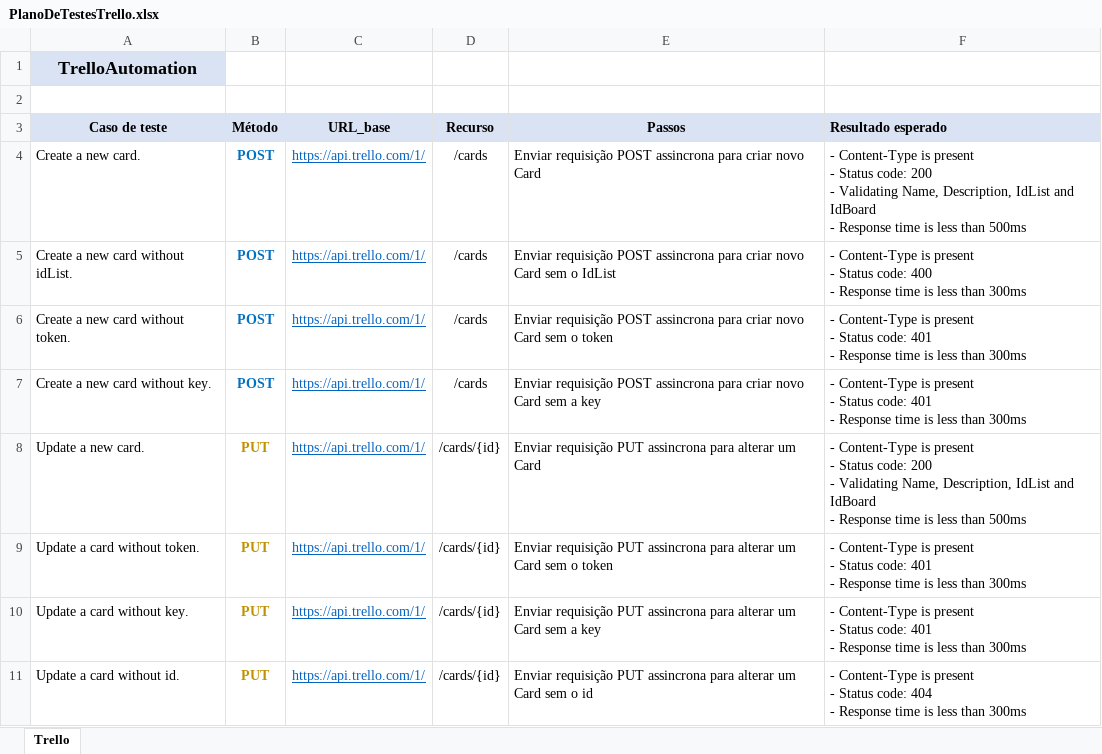
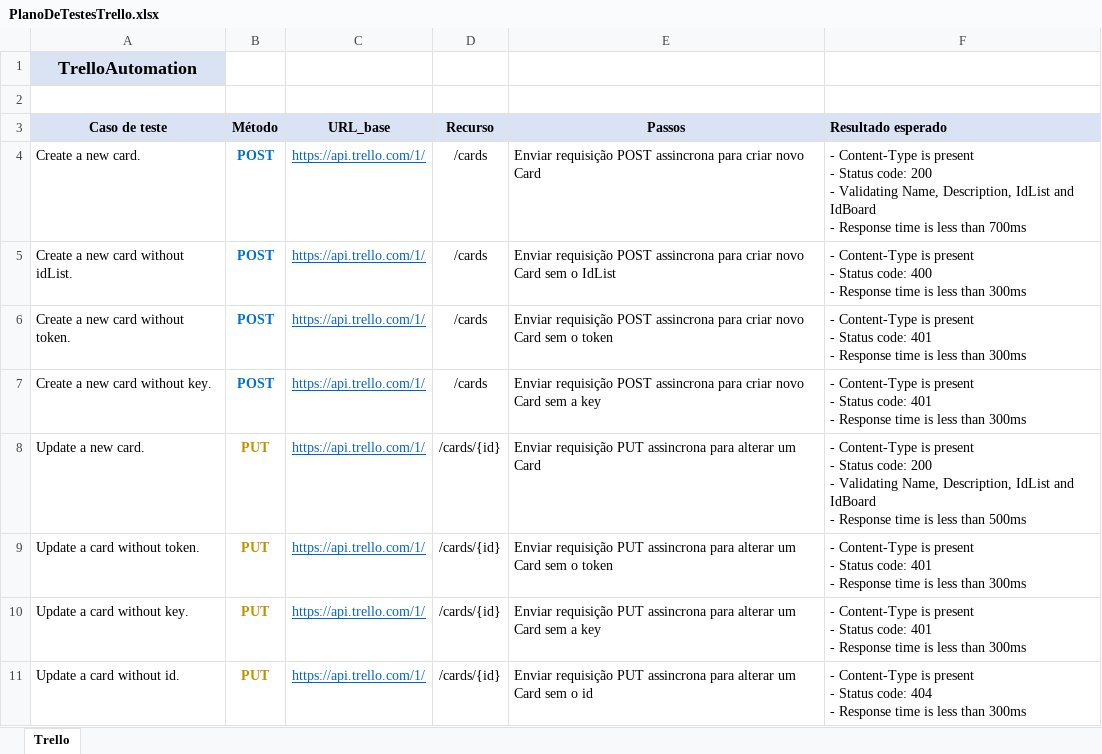
Before and after one commit to viniciusmaires/TrelloAutomation, an Excel workbook: PlanoDeTestesTrello.xlsx, sheet Trello, drawn as a sheet; only a part is shown; values as stored, in another font and other column widths than the file's, no borders; the diff names each change by its address in the sheet, - before the commit and + after, or states it on an @@ line.

Commit message:
Coleção, variáveis, plano de testes e relatório

```diff
--- a/PlanoDeTestesTrello.xlsx (sheet Trello)
+++ b/PlanoDeTestesTrello.xlsx (sheet Trello)
-F4 (Resultado esperado): …less than 500ms
+F4 (Resultado esperado): …less than 700ms
```
Also changed, not shown: 3 other files.
